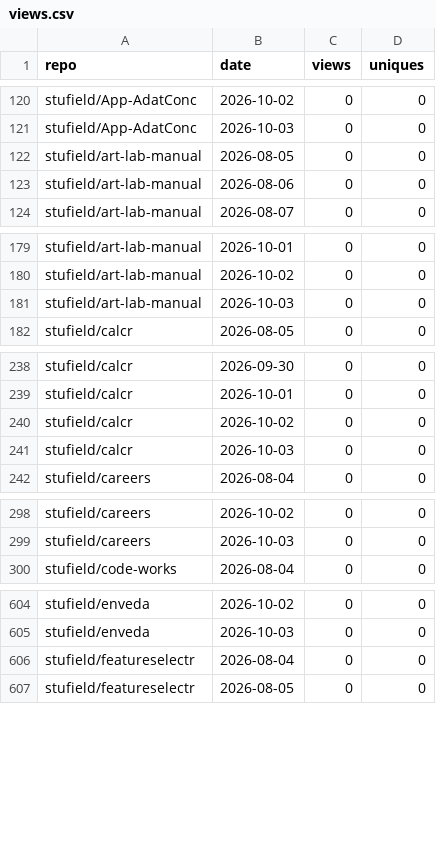
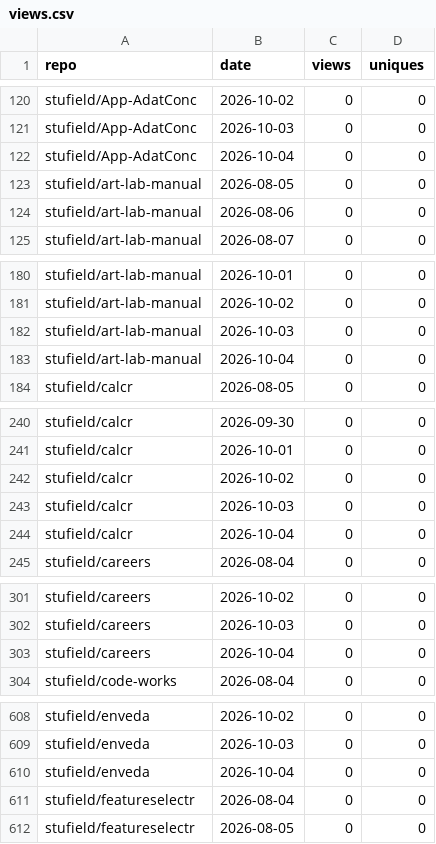
Before and after one commit to stufield/repo-views, a CSV file: data/views.csv, drawn as a sheet; only a part is shown, gaps mark what is left out; the diff covers the shown part only.

```diff
--- a/data/views.csv
+++ b/data/views.csv
@@ -121,2 +121,3 @@ stufield/App-AdatConc,2026-10-02,0,0
 stufield/App-AdatConc,2026-10-03,0,0
+stufield/App-AdatConc,2026-10-04,0,0
 stufield/art-lab-manual,2026-08-05,0,0
@@ -181,2 +182,3 @@ stufield/art-lab-manual,2026-10-02,0,0
 stufield/art-lab-manual,2026-10-03,0,0
+stufield/art-lab-manual,2026-10-04,0,0
 stufield/calcr,2026-08-05,0,0
@@ -241,2 +243,3 @@ stufield/calcr,2026-10-02,0,0
 stufield/calcr,2026-10-03,0,0
+stufield/calcr,2026-10-04,0,0
 stufield/careers,2026-08-04,0,0
@@ -299,2 +302,3 @@ stufield/careers,2026-10-02,0,0
 stufield/careers,2026-10-03,0,0
+stufield/careers,2026-10-04,0,0
 stufield/code-works,2026-08-04,0,0
@@ -605,2 +609,3 @@ stufield/enveda,2026-10-02,0,0
 stufield/enveda,2026-10-03,0,0
+stufield/enveda,2026-10-04,0,0
 stufield/featureselectr,2026-08-04,0,0
```
Also changed, not shown: 10 added rows elsewhere in this file.
